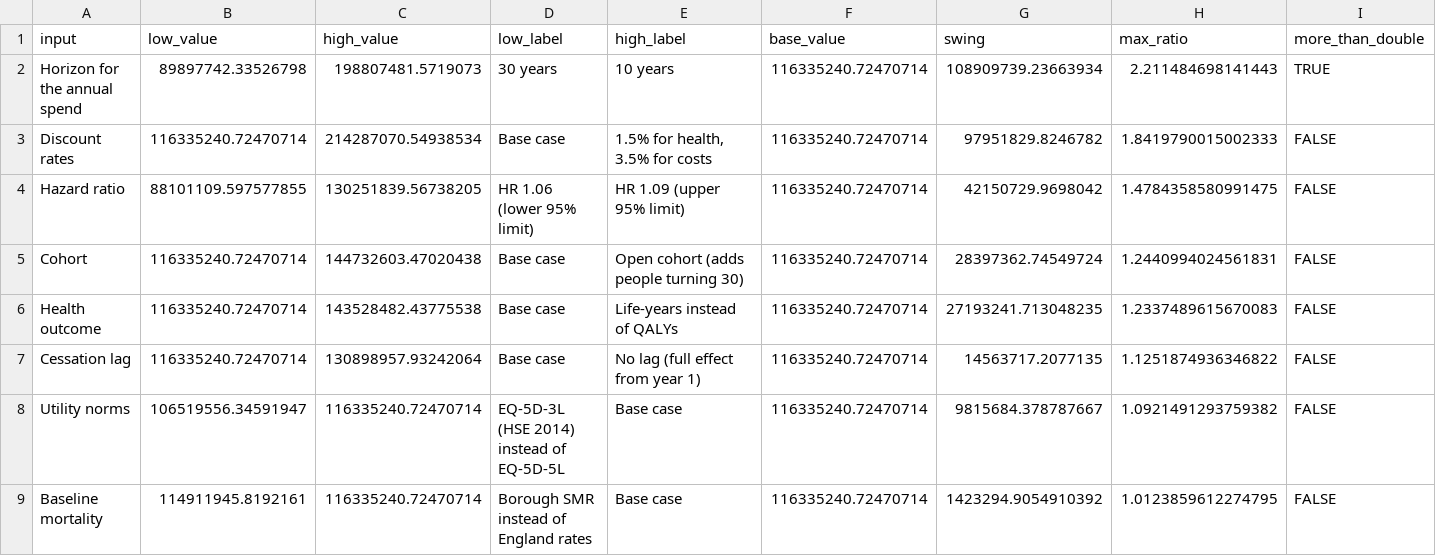
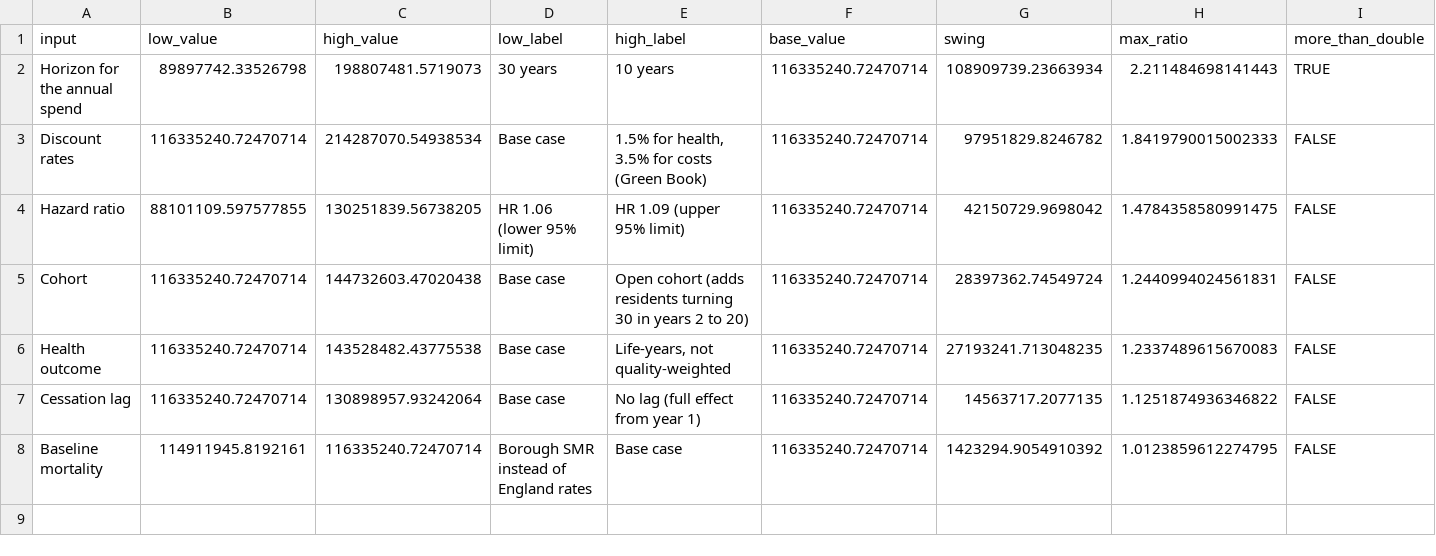
Before and after one commit to LKOTA97/london-air-health, a CSV file: outputs/tornado.csv, drawn as a sheet.

Commit message:
Act on the independent model review and finish the dashboard pages
An independent Python re-implementation written only from the model
specification matched the R model in all nine scenarios (London
discounted QALYs agree to 12 significant figures). The code review found
one bug, empty 30+ populations in the results files, fixed in the
previous commit with a regression test.

Changes from the methods review:
- Break-even framing: the annual figure now states that H years of
  spending buy a lasting cut. New alternative view where the cut lasts
  only while paid for and fades on the same lag (lag(t) - lag(t - H)):
  64.1m, 68.2m and 70.5m a year over 10, 20 and 30 years, so the horizon
  barely matters (outputs/breakeven_temporary_cut.csv).
- Discount scenarios split by source: NICE PMG20 1.5% for costs and
  health (177.4m) and Green Book 1.5% for health only (214.3m). I had
  cited PMG20 for the Green Book version.
- EQ-5D-3L moved out of the tornado into outputs/comparisons.csv: a
  different value set, not an uncertainty.
- Societal value uses Green Book conventions (health discounted at 1.5%).
- PSA interval labelled as hazard-ratio uncertainty only; limitations add
  migration, population scope, period mortality, perspective, and why the
  result is "likely conservative" rather than a strict lower bound.
- Safety checks for the SMR join and open-cohort entry years.

Dashboard: Boroughs (map, ranked bar of all 32 boroughs, searchable
table), Deprivation (IMD 2025 scatter, r = 0.65, thirds from SQL 03),
Respiratory admissions (descriptive scatters), value page (borough
results, horizon table, tornado, acceptability curve, assumptions from
parameters.csv), Methods and sources. Checked at 1366px and 390px.
All 110 test expectations pass.

```diff
--- a/outputs/tornado.csv
+++ b/outputs/tornado.csv
@@ -2,8 +2,7 @@ input,low_value,high_value,low_label,high_label,base_value,swing,max_ratio,more_
 Horizon for the annual spend,89897742.33526798,198807481.5719073,30 years,10 years,116335240.72470714,108909739.23663934,2.211484698141443,TRUE
-Discount rates,116335240.72470714,214287070.54938534,Base case,"1.5% for health, 3.5% for costs",116335240.72470714,97951829.8246782,1.8419790015002333,FALSE
+Discount rates,116335240.72470714,214287070.54938534,Base case,"1.5% for health, 3.5% for costs (Green Book)",116335240.72470714,97951829.8246782,1.8419790015002333,FALSE
 Hazard ratio,88101109.597577855,130251839.56738205,HR 1.06 (lower 95% limit),HR 1.09 (upper 95% limit),116335240.72470714,42150729.9698042,1.4784358580991475,FALSE
-Cohort,116335240.72470714,144732603.47020438,Base case,Open cohort (adds people turning 30),116335240.72470714,28397362.74549724,1.2440994024561831,FALSE
-Health outcome,116335240.72470714,143528482.43775538,Base case,Life-years instead of QALYs,116335240.72470714,27193241.713048235,1.2337489615670083,FALSE
+Cohort,116335240.72470714,144732603.47020438,Base case,Open cohort (adds residents turning 30 in years 2 to 20),116335240.72470714,28397362.74549724,1.2440994024561831,FALSE
+Health outcome,116335240.72470714,143528482.43775538,Base case,"Life-years, not quality-weighted",116335240.72470714,27193241.713048235,1.2337489615670083,FALSE
 Cessation lag,116335240.72470714,130898957.93242064,Base case,No lag (full effect from year 1),116335240.72470714,14563717.2077135,1.1251874936346822,FALSE
-Utility norms,106519556.34591947,116335240.72470714,EQ-5D-3L (HSE 2014) instead of EQ-5D-5L,Base case,116335240.72470714,9815684.378787667,1.0921491293759382,FALSE
 Baseline mortality,114911945.8192161,116335240.72470714,Borough SMR instead of England rates,Base case,116335240.72470714,1423294.9054910392,1.0123859612274795,FALSE
```
Also changed, not shown: model/parameters.csv, outputs/oneway.csv, 11 other files.
